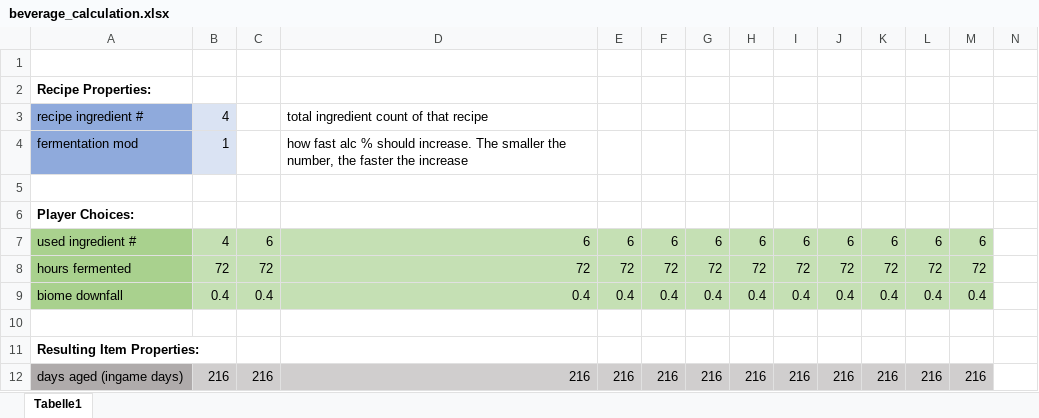
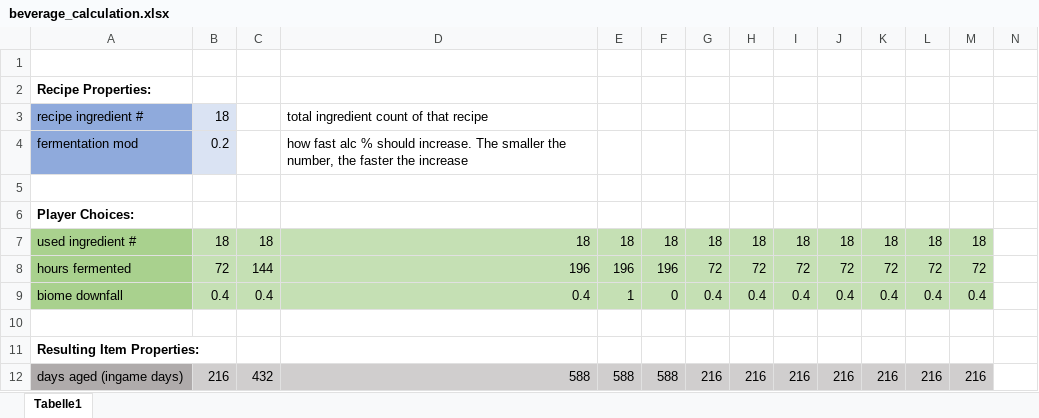
Before and after one commit to DaFuqs/Spectrum, an Excel workbook: raw/beverage_calculation.xlsx, sheet Tabelle1, drawn as a sheet; only a part is shown; values as stored, in another font and other column widths than the file's, no borders; conditional formats not drawn; the diff covers the shown part only; the diff names each change by its address in the sheet, - before the commit and + after, or states it on an @@ line.

```diff
--- a/raw/beverage_calculation.xlsx (sheet Tabelle1)
+++ b/raw/beverage_calculation.xlsx (sheet Tabelle1)
-B3: 4
+B3: 18
-B4: 1
+B4: 0.2
-B7: 4
+B7: 18
-C7: 6
+C7: 18
-D7: 6
+D7: 18
-E7: 6
+E7: 18
-F7: 6
+F7: 18
-G7: 6
+G7: 18
-H7: 6
+H7: 18
-I7: 6
+I7: 18
-J7: 6
+J7: 18
-K7: 6
+K7: 18
-L7: 6
+L7: 18
-M7: 6
+M7: 18
-C8: 72
+C8: 144
-D8: 72
+D8: 196
-E8: 72
+E8: 196
-F8: 72
+F8: 196
-E9: 0.4
+E9: 1
-F9: 0.4
+F9: 0
-C12: 216
+C12: 432
-D12: 216
+D12: 588
-E12: 216
+E12: 588
-F12: 216
+F12: 588
```
Also changed, not shown: 34 edited cells elsewhere in this sheet, formulas that keep their value, 14 other files.
